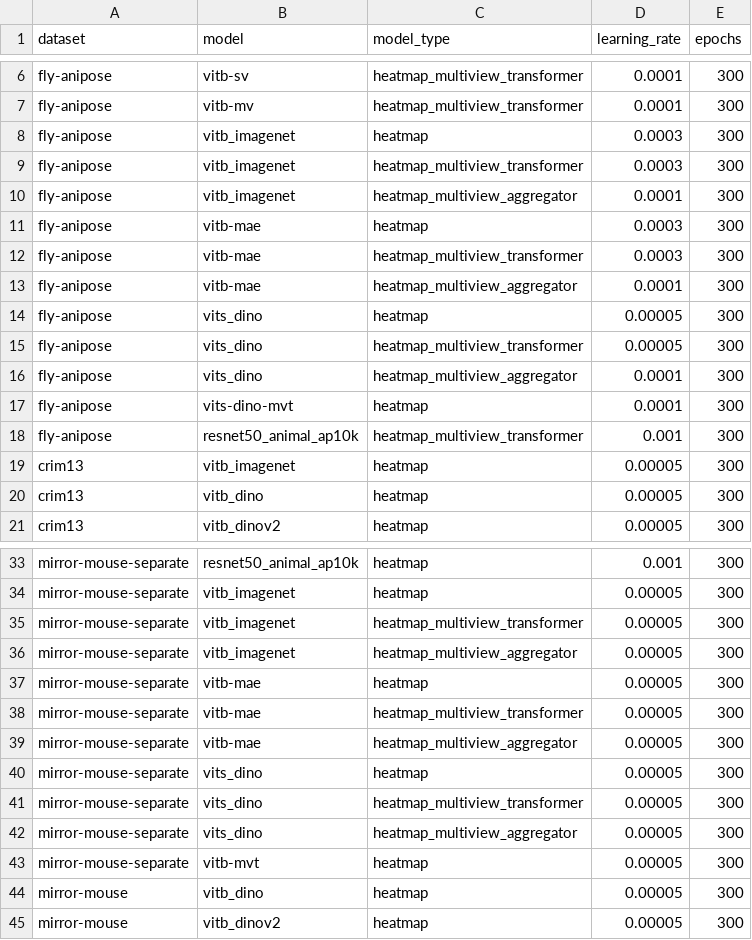
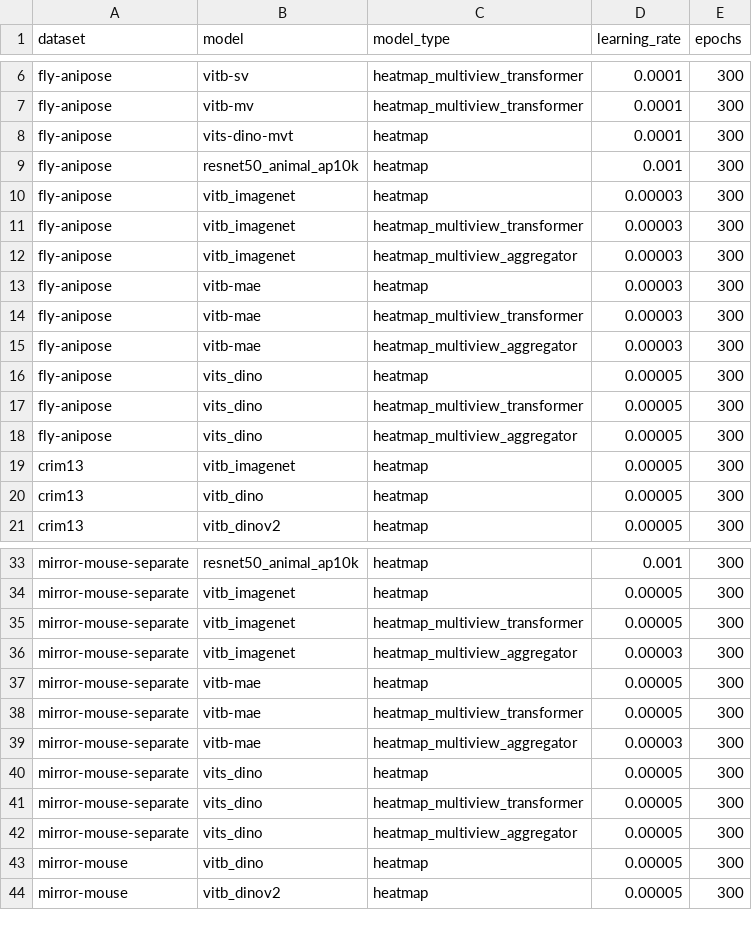
Before and after one commit to PPWangyc/multi-view, a CSV file: configs/litpose/litpose_hyper.csv, drawn as a sheet; only a part is shown, gaps mark what is left out; the diff covers the shown part only.

Commit message:
edit hparam

```diff
--- a/configs/litpose/litpose_hyper.csv
+++ b/configs/litpose/litpose_hyper.csv
@@ -7,13 +7,13 @@ fly-anipose,vitb-sv,heatmap_multiview_transformer,0.0001,300
 fly-anipose,vitb-mv,heatmap_multiview_transformer,0.0001,300
-fly-anipose,vitb_imagenet,heatmap,0.0003,300
-fly-anipose,vitb_imagenet,heatmap_multiview_transformer,0.0003,300
-fly-anipose,vitb_imagenet,heatmap_multiview_aggregator,0.0001,300
-fly-anipose,vitb-mae,heatmap,0.0003,300
-fly-anipose,vitb-mae,heatmap_multiview_transformer,0.0003,300
-fly-anipose,vitb-mae,heatmap_multiview_aggregator,0.0001,300
+fly-anipose,vits-dino-mvt,heatmap,0.0001,300
+fly-anipose,resnet50_animal_ap10k,heatmap,0.001,300
+fly-anipose,vitb_imagenet,heatmap,0.00003,300
+fly-anipose,vitb_imagenet,heatmap_multiview_transformer,0.00003,300
+fly-anipose,vitb_imagenet,heatmap_multiview_aggregator,0.00003,300
+fly-anipose,vitb-mae,heatmap,0.00003,300
+fly-anipose,vitb-mae,heatmap_multiview_transformer,0.00003,300
+fly-anipose,vitb-mae,heatmap_multiview_aggregator,0.00003,300
 fly-anipose,vits_dino,heatmap,0.00005,300
 fly-anipose,vits_dino,heatmap_multiview_transformer,0.00005,300
-fly-anipose,vits_dino,heatmap_multiview_aggregator,0.0001,300
-fly-anipose,vits-dino-mvt,heatmap,0.0001,300
-fly-anipose,resnet50_animal_ap10k,heatmap_multiview_transformer,0.001,300
+fly-anipose,vits_dino,heatmap_multiview_aggregator,0.00005,300
 crim13,vitb_imagenet,heatmap,0.00005,300
@@ -35,6 +35,6 @@ mirror-mouse-separate,vitb_imagenet,heatmap,0.00005,300
 mirror-mouse-separate,vitb_imagenet,heatmap_multiview_transformer,0.00005,300
-mirror-mouse-separate,vitb_imagenet,heatmap_multiview_aggregator,0.00005,300
+mirror-mouse-separate,vitb_imagenet,heatmap_multiview_aggregator,0.00003,300
 mirror-mouse-separate,vitb-mae,heatmap,0.00005,300
 mirror-mouse-separate,vitb-mae,heatmap_multiview_transformer,0.00005,300
-mirror-mouse-separate,vitb-mae,heatmap_multiview_aggregator,0.00005,300
+mirror-mouse-separate,vitb-mae,heatmap_multiview_aggregator,0.00003,300
 mirror-mouse-separate,vits_dino,heatmap,0.00005,300
@@ -42,3 +42,2 @@ mirror-mouse-separate,vits_dino,heatmap_multiview_transformer,0.00005,300
 mirror-mouse-separate,vits_dino,heatmap_multiview_aggregator,0.00005,300
-mirror-mouse-separate,vitb-mvt,heatmap,0.00005,300
 mirror-mouse,vitb_dino,heatmap,0.00005,300
```
Also changed, not shown: 6 edited cells elsewhere in this file.
